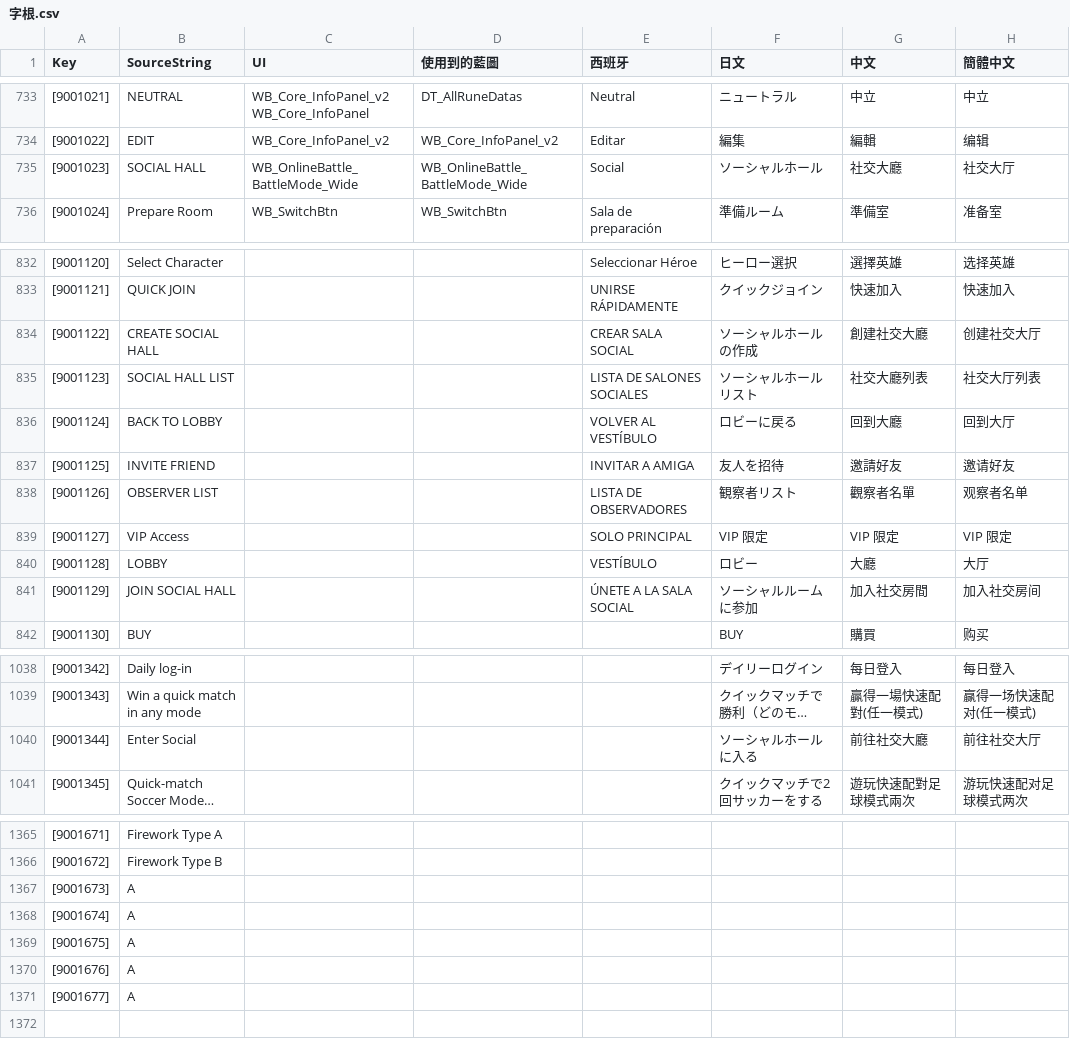
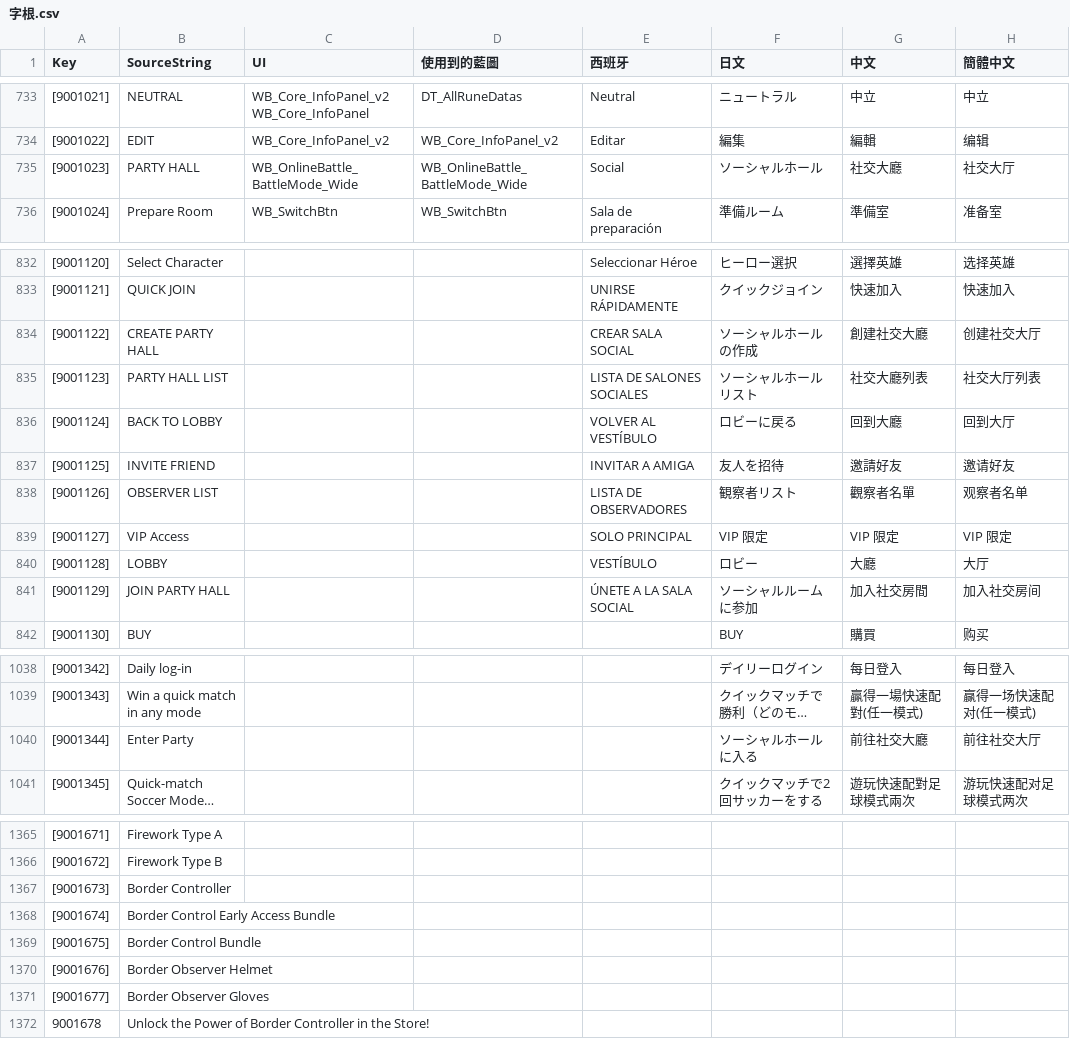
Before and after one commit to PumpkinDevs/quantaar, a CSV file: vrgame/字根.csv, drawn as a sheet; only a part is shown, gaps mark what is left out; long unchanged cells end in …; the diff covers the shown part only; the diff names each change by its address in the sheet, - before the commit and + after, or states it on an @@ line.

```diff
--- a/vrgame/字根.csv
+++ b/vrgame/字根.csv
-B735 (SourceString): SOCIAL HALL
+B735 (SourceString): PARTY HALL
-B834 (SourceString): CREATE SOCIAL HALL
+B834 (SourceString): CREATE PARTY HALL
-B835 (SourceString): SOCIAL HALL LIST
+B835 (SourceString): PARTY HALL LIST
-B841 (SourceString): JOIN SOCIAL HALL
+B841 (SourceString): JOIN PARTY HALL
-B1040 (SourceString): Enter Social
+B1040 (SourceString): Enter Party
-B1367 (SourceString): A
+B1367 (SourceString): Border Controller
-B1368 (SourceString): A
+B1368 (SourceString): Border Control Early Access Bundle
-B1369 (SourceString): A
+B1369 (SourceString): Border Control Bundle
-B1370 (SourceString): A
+B1370 (SourceString): Border Observer Helmet
-B1371 (SourceString): A
+B1371 (SourceString): Border Observer Gloves
+row 1372: 9001678 | Unlock the Power of Border Controller in the Store!
```
Also changed, not shown: 3 edited cells elsewhere in this file, 5 other files.
